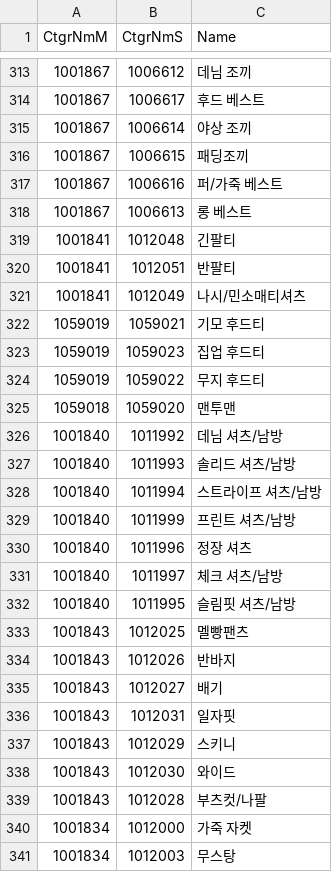
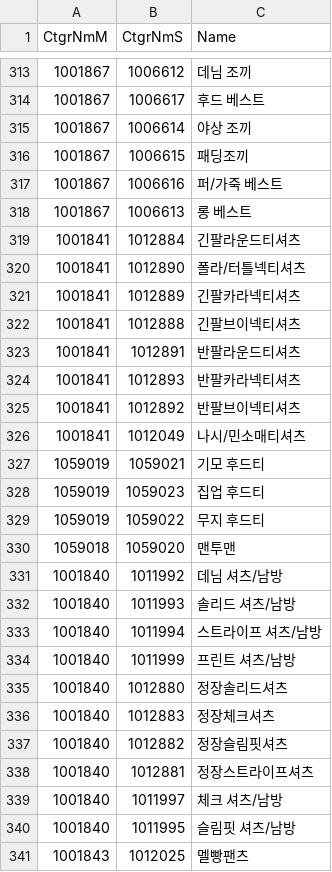
Before and after one commit to ingyuseong/Selload, a CSV file: ctgrs.csv, drawn as a sheet; only a part is shown, gaps mark what is left out; the shorter side is filled out with more unchanged rows.

```diff
--- a/ctgrs.csv
+++ b/ctgrs.csv
@@ -318,4 +318,9 @@
 1001867,1006613,롱 베스트
-1001841,1012048,긴팔티
-1001841,1012051,반팔티
+1001841,1012884,긴팔라운드티셔츠
+1001841,1012890,폴라/터틀넥티셔츠
+1001841,1012889,긴팔카라넥티셔츠
+1001841,1012888,긴팔브이넥티셔츠
+1001841,1012891,반팔라운드티셔츠
+1001841,1012893,반팔카라넥티셔츠
+1001841,1012892,반팔브이넥티셔츠
 1001841,1012049,나시/민소매티셔츠
@@ -329,3 +334,6 @@
 1001840,1011999,프린트 셔츠/남방
-1001840,1011996,정장 셔츠
+1001840,1012880,정장솔리드셔츠
+1001840,1012883,정장체크셔츠
+1001840,1012882,정장슬림핏셔츠
+1001840,1012881,정장스트라이프셔츠
 1001840,1011997,체크 셔츠/남방
```
Also changed, not shown: ctgrm.csv, 5 other files.
